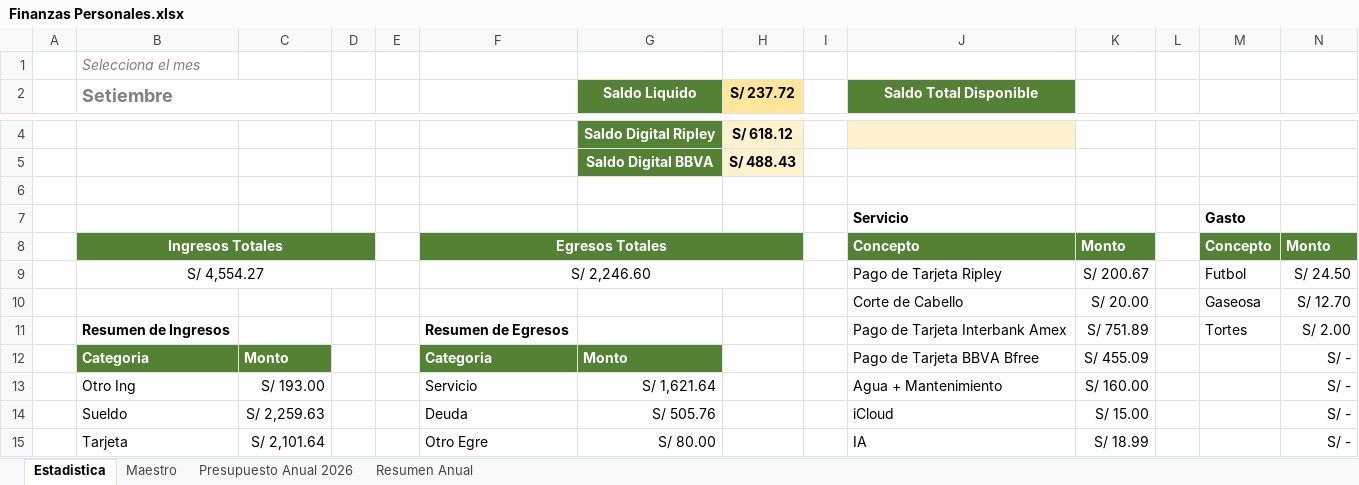
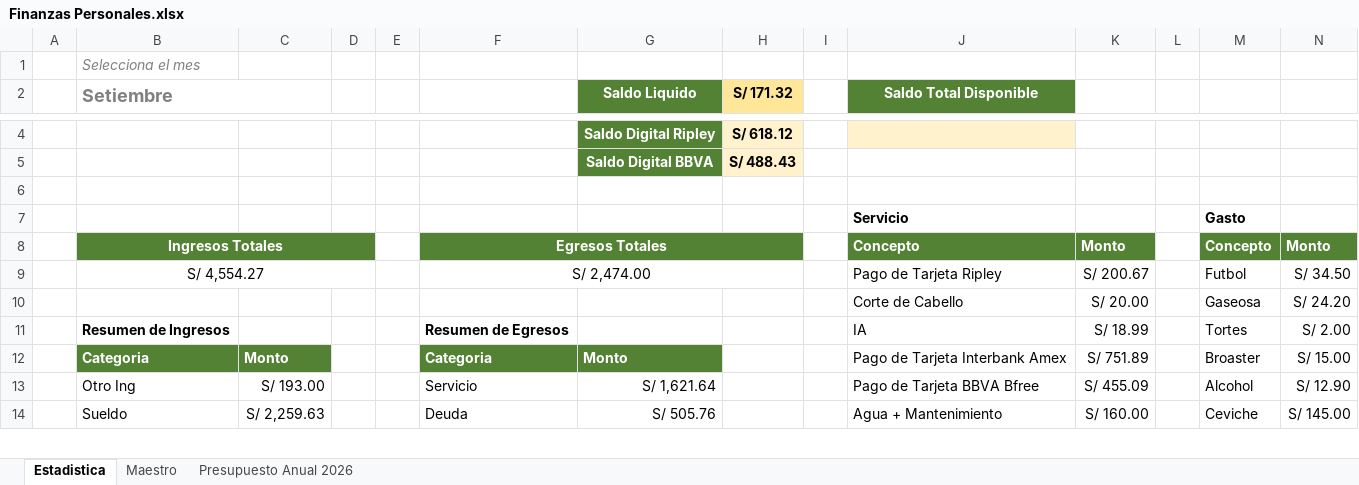
Before and after one commit to LuisRomero20/Finanzas, an Excel workbook: Finanzas Personales.xlsx, sheet Estadistica, drawn as a sheet; only a part is shown, gaps mark what is left out; values as stored, in another font and other column widths than the file's, no borders; charts and pictures and conditional formats not drawn; removed rows and columns are numbered as before the commit, all else as after; the diff covers the shown part only; the diff names each change by its address in the sheet, - before the commit and + after, or states it on an @@ line.

Commit message:
chore: recarga limpia total del maestro de excel con 704 registros en Supabase y masterData.ts

```diff
--- a/Finanzas Personales.xlsx (sheet Estadistica)
+++ b/Finanzas Personales.xlsx (sheet Estadistica)
-sheet tab: Resumen Anual
-H2: S/ 237.72
+H2: S/ 171.32
-F9: S/ 2,246.60
+F9: S/ 2,474.00
-N9: S/ 24.50
+N9: S/ 34.50
-N10: S/ 12.70
+N10: S/ 24.20
-J11 (Saldo Total Disponible): Pago de Tarjeta Interbank Amex
+J11 (Saldo Total Disponible): IA
-K11: S/ 751.89
+K11: S/ 18.99
-J12 (Saldo Total Disponible): Pago de Tarjeta BBVA Bfree
+J12 (Saldo Total Disponible): Pago de Tarjeta Interbank Amex
-K12: S/ 455.09
+K12: S/ 751.89
-M12: (empty)
+M12: Broaster
-N12: S/ -
+N12: S/ 15.00
-J13 (Saldo Total Disponible): Agua + Mantenimiento
+J13 (Saldo Total Disponible): Pago de Tarjeta BBVA Bfree
-K13: S/ 160.00
+K13: S/ 455.09
-M13: (empty)
+M13: Alcohol
-N13: S/ -
+N13: S/ 12.90
-J14 (Saldo Total Disponible): iCloud
+J14 (Saldo Total Disponible): Agua + Mantenimiento
-K14: S/ 15.00
+K14: S/ 160.00
-M14: (empty)
+M14: Ceviche
-N14: S/ -
+N14: S/ 145.00
-row 15:  | Tarjeta | S/ 2,101.64 |  |  | Otro Egre | S/ 80.00 |  |  | IA | S/ 18.99 |  |  | S/ -
```
Also changed, not shown: 3 added rows, 2 removed rows and 7 edited cells elsewhere in this sheet, sheet Maestro, sheet Presupuesto Anual 2026, formulas that keep their value, charts or pictures, 2 other files.
